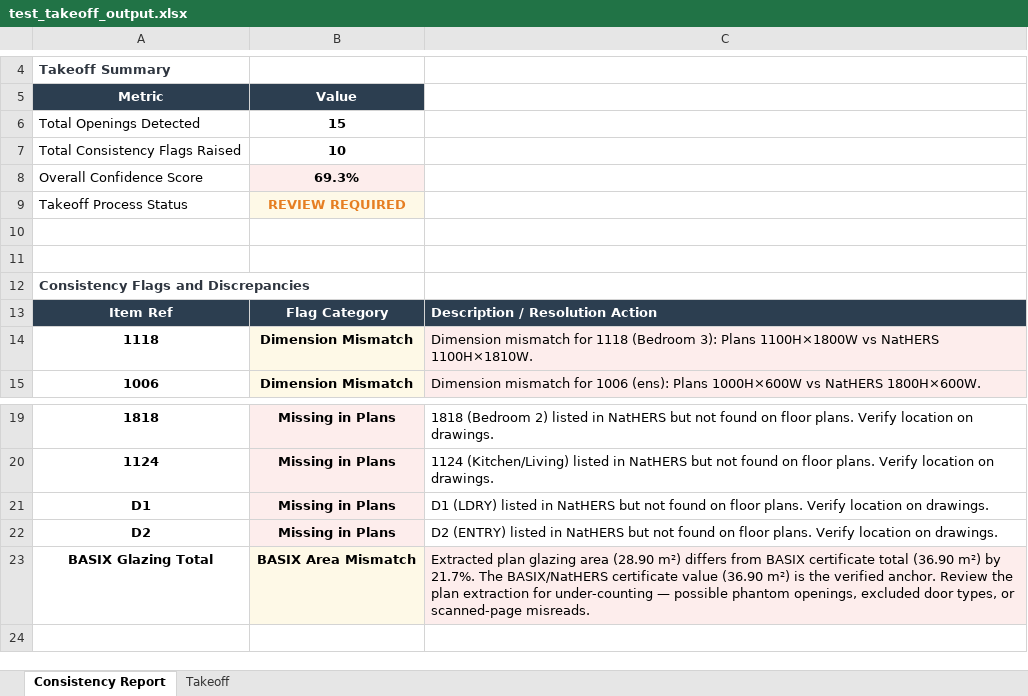
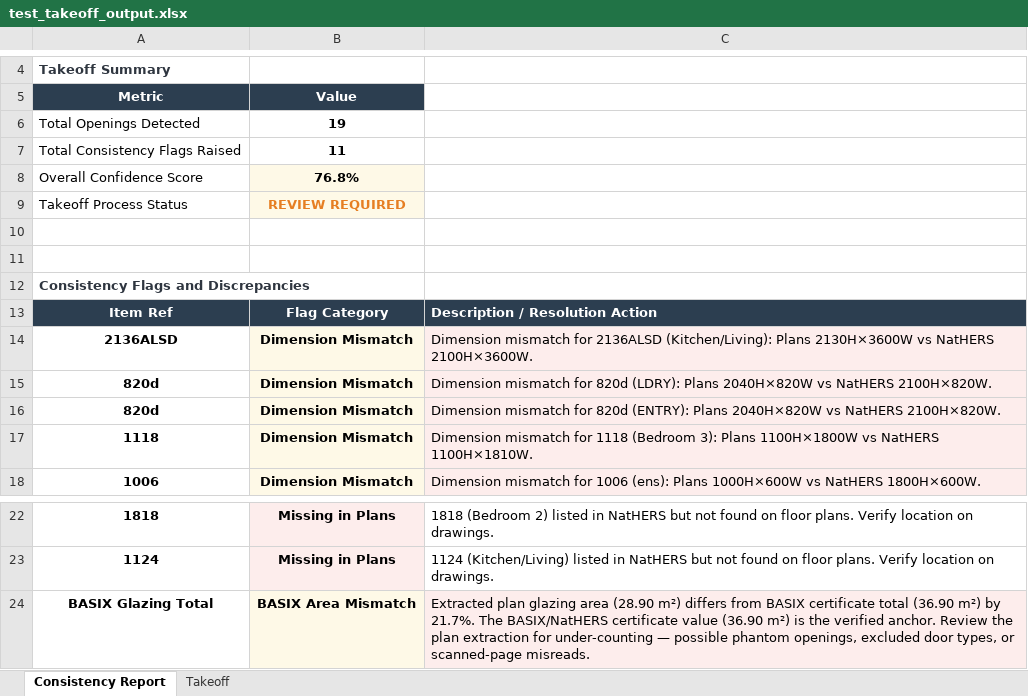
Before and after one commit to himanshufonixtech/pdf_take_off, an Excel workbook: outputs/test_takeoff_output.xlsx, sheet Consistency Report, drawn as a sheet; only a part is shown, gaps mark what is left out; values as stored, in another font and other column widths than the file's, no borders; removed rows and columns are numbered as before the commit, all else as after; the diff names each change by its address in the sheet, - before the commit and + after, or states it on an @@ line.

```diff
--- a/outputs/test_takeoff_output.xlsx (sheet Consistency Report)
+++ b/outputs/test_takeoff_output.xlsx (sheet Consistency Report)
-B6 (Value): 15
+B6 (Value): 19
-B7 (Value): 10
+B7 (Value): 11
-B8 (Value): 69.3%
+B8 (Value): 76.8%
+row 14: 2136ALSD | Dimension Mismatch | Dimension mismatch for 2136ALSD (Kitchen/Living): Plans 2130H×3600W vs NatHERS 2100H×3600W.
+row 15: 820d | Dimension Mismatch | Dimension mismatch for 820d (LDRY): Plans 2040H×820W vs NatHERS 2100H×820W.
+row 16: 820d | Dimension Mismatch | Dimension mismatch for 820d (ENTRY): Plans 2040H×820W vs NatHERS 2100H×820W.
-row 21: D1 | Missing in Plans | D1 (LDRY) listed in NatHERS but not found on floor plans. Verify location on drawings.
-row 22: D2 | Missing in Plans | D2 (ENTRY) listed in NatHERS but not found on floor plans. Verify location on drawings.
```
Also changed, not shown: sheet Takeoff, outputs/FNX-20260701-001_Lot_1808_Zillie_Close.xlsx, outputs/FNX-20260701-002_74_Grafton_Street.xlsx, 7 other files.
